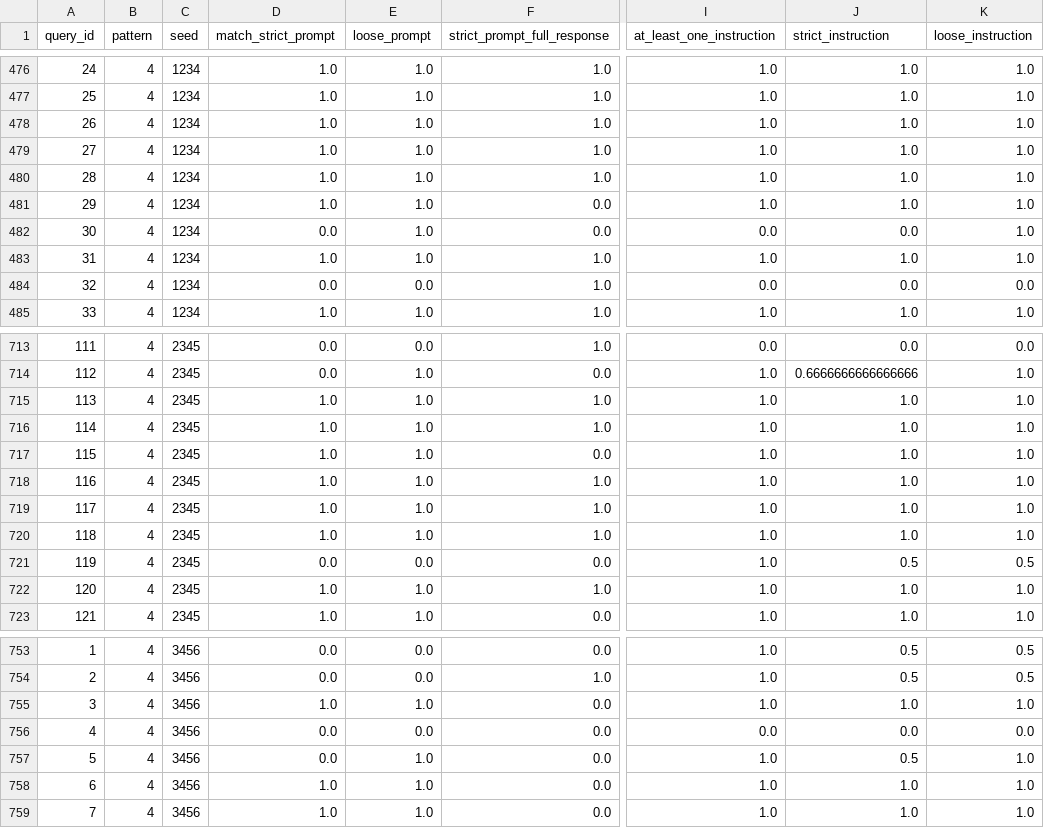
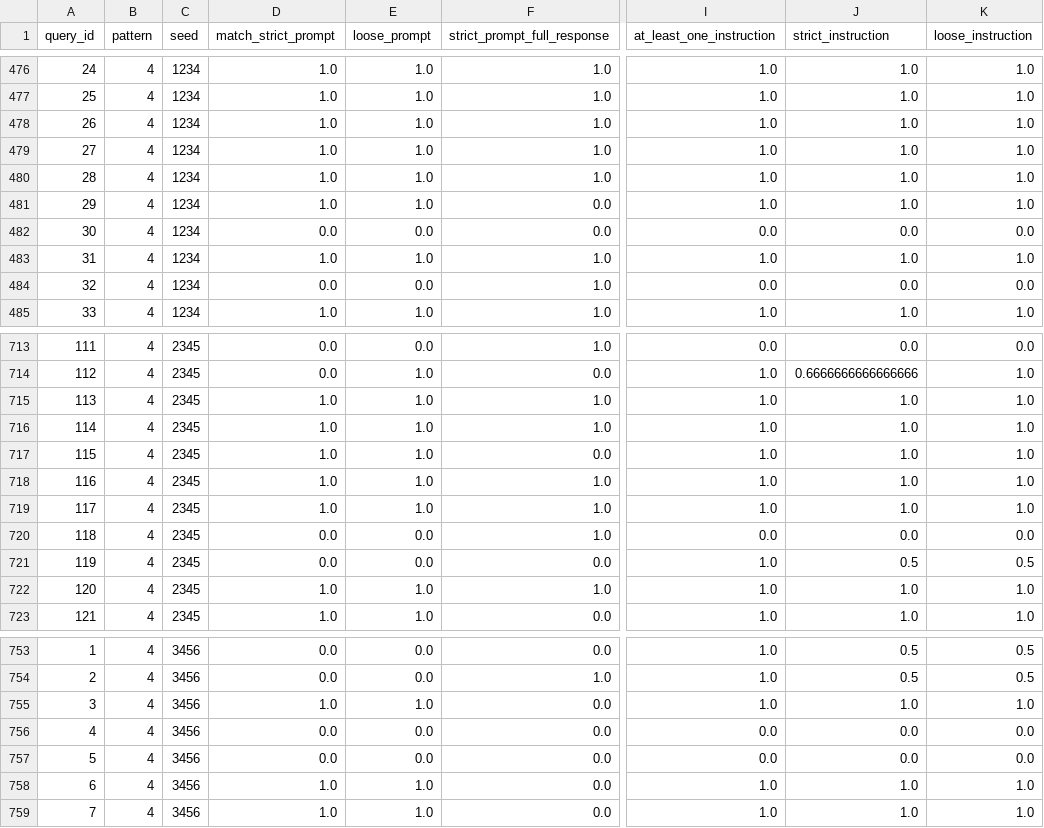
Before and after one commit to AlexandreCGodinho/inesctec-uncertainty-framework, a CSV file: data/audits/ifeval_v11_scores/ifeval_audit_all_900.csv, drawn as a sheet; only a part is shown, gaps mark what is left out; the diff names each change by its address in the sheet, - before the commit and + after, or states it on an @@ line.

Commit message:
fix(audit): resolve PR #64 review items (D1-D3, Sec 1-5) and LiveBench Wilcoxon primary
- Rev 1.1 / D1: remove empty-span fallback to raw_final_answer in IfevalScorer for P4; update ifeval_p4_s2345 to 121/150 (80.67%) and P4 mean to 79.33% +/- 1.33%.
- Rev 1.2 / D3: commit data/audits/ifeval_official_harness_per_item.csv (1,350 rows) and enforce 0-diff row-by-row strict/loose acceptance test without pytest.skip.
- Rev 1.3: route PopQA no_verdict extraction through extract_answer_span (extracted = span) so P1-P3 Extracted Span matches Word-Boundary (30, 37, 35).
- Rev 2.1 / D2 & 3.6: remove silent ImportError fallback, ambient instruction_following_eval import, and _ALIAS_MAP from ifeval_scorer.py; fix regex loose any() to all().
- Rev 2.2: remove unpinned GitHub master fallback in load_ifeval_references and fail fast with FileNotFoundError.
- Rev 2.3, 2.4 & 3.5: pin nltk==3.10.0, add .gitattributes (eol=lf) and hash_basis, and synchronize 268/268 test count in report.
- Rev 3.1: write consolidated 3,600-row matrix to tracked data/audits/per_item_scores_v11.csv.
- Rev 3.2, 3.3, 3.4 & 3.7: rename popqa_exact_match to popqa_extracted_match, fix 63.56% sensitivity mean, remove duplicate block in score_popqa_v11.py, and document post-abstention vs pre-abstention Naive Substring counts.
- FinQA & Statistics: clarify finqa_abstain vs needs_revision provenance in seed 3456; set paired Wilcoxon on continuous accuracy as primary test for LiveBench (with McNemar at accuracy == 1.0 as secondary) across all 6 pattern pairs.

```diff
--- a/data/audits/ifeval_v11_scores/ifeval_audit_all_900.csv
+++ b/data/audits/ifeval_v11_scores/ifeval_audit_all_900.csv
-E482 (loose_prompt): 1.0
+E482 (loose_prompt): 0.0
-K482 (loose_instruction): 1.0
+K482 (loose_instruction): 0.0
-D720 (match_strict_prompt): 1.0
+D720 (match_strict_prompt): 0.0
-E720 (loose_prompt): 1.0
+E720 (loose_prompt): 0.0
-I720 (at_least_one_instruction): 1.0
+I720 (at_least_one_instruction): 0.0
-J720 (strict_instruction): 1.0
+J720 (strict_instruction): 0.0
-K720 (loose_instruction): 1.0
+K720 (loose_instruction): 0.0
-E757 (loose_prompt): 1.0
+E757 (loose_prompt): 0.0
-I757 (at_least_one_instruction): 1.0
+I757 (at_least_one_instruction): 0.0
-J757 (strict_instruction): 0.5
+J757 (strict_instruction): 0.0
-K757 (loose_instruction): 1.0
+K757 (loose_instruction): 0.0
```
Also changed, not shown: 30 other files.
